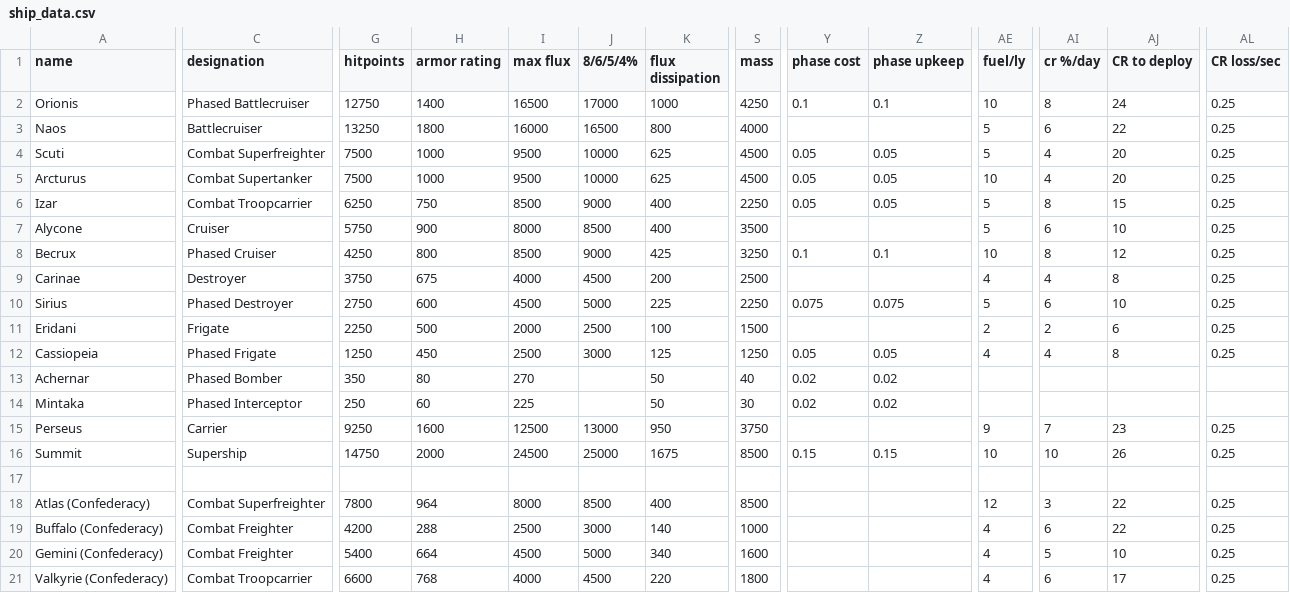
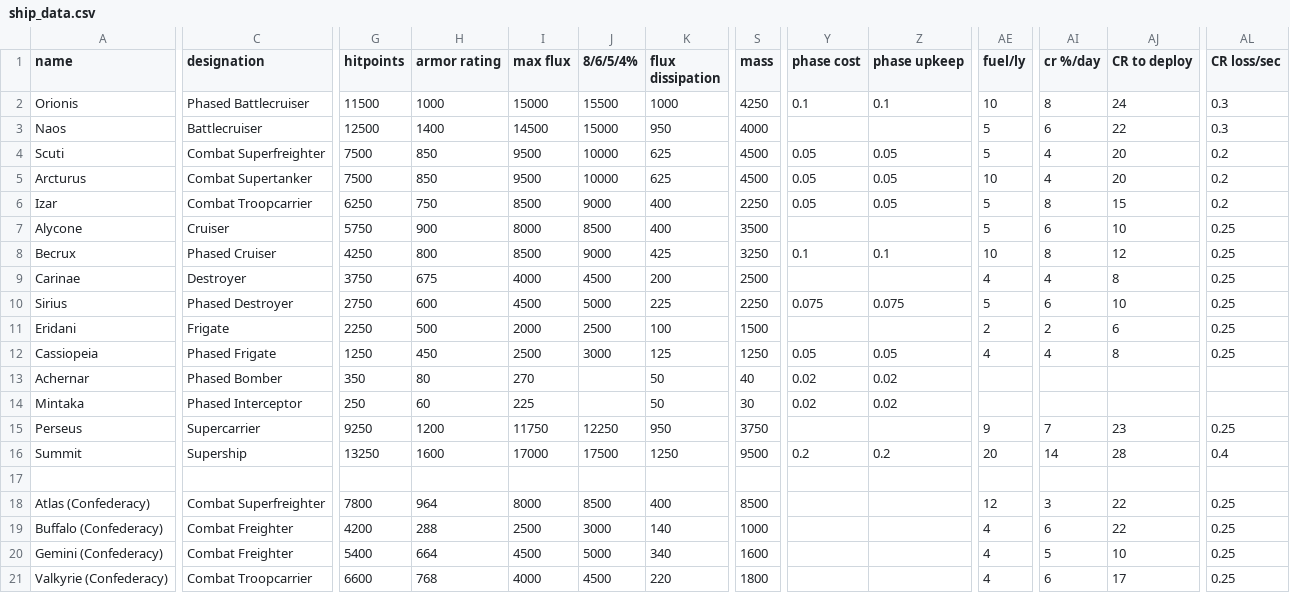
Before and after one commit to NinjaSiren/HyperionSystems, a CSV file: data/hulls/ship_data.csv, drawn as a sheet; only a part is shown, gaps mark what is left out; the diff covers the shown part only; the diff names each change by its address in the sheet, - before the commit and + after, or states it on an @@ line.

```diff
--- a/data/hulls/ship_data.csv
+++ b/data/hulls/ship_data.csv
-G2 (hitpoints): 12750
+G2 (hitpoints): 11500
-H2 (armor rating): 1400
+H2 (armor rating): 1000
-I2 (max flux): 16500
+I2 (max flux): 15000
-J2 (8/6/5/4%): 17000
+J2 (8/6/5/4%): 15500
-AL2:AL3 (CR loss/sec): 0.25
+AL2:AL3 (CR loss/sec): 0.3
-G3 (hitpoints): 13250
+G3 (hitpoints): 12500
-H3 (armor rating): 1800
+H3 (armor rating): 1400
-I3 (max flux): 16000
+I3 (max flux): 14500
-J3 (8/6/5/4%): 16500
+J3 (8/6/5/4%): 15000
-K3 (flux dissipation): 800
+K3 (flux dissipation): 950
-H4:H5 (armor rating): 1000
+H4:H5 (armor rating): 850
-AL4:AL6 (CR loss/sec): 0.25
+AL4:AL6 (CR loss/sec): 0.2
-C15 (designation): Carrier
+C15 (designation): Supercarrier
-H15 (armor rating): 1600
+H15 (armor rating): 1200
-I15 (max flux): 12500
+I15 (max flux): 11750
-J15 (8/6/5/4%): 13000
+J15 (8/6/5/4%): 12250
-G16 (hitpoints): 14750
+G16 (hitpoints): 13250
-H16 (armor rating): 2000
+H16 (armor rating): 1600
-I16 (max flux): 24500
+I16 (max flux): 17000
-J16 (8/6/5/4%): 25000
+J16 (8/6/5/4%): 17500
-K16 (flux dissipation): 1675
+K16 (flux dissipation): 1250
-S16 (mass): 8500
+S16 (mass): 9500
-Y16 (phase cost): 0.15
+Y16 (phase cost): 0.2
-Z16 (phase upkeep): 0.15
+Z16 (phase upkeep): 0.2
-AE16 (fuel/ly): 10
+AE16 (fuel/ly): 20
-AI16 (cr %/day): 10
+AI16 (cr %/day): 14
-AJ16 (CR to deploy): 26
+AJ16 (CR to deploy): 28
-AL16 (CR loss/sec): 0.25
+AL16 (CR loss/sec): 0.4
```
Also changed, not shown: 3 edited cells elsewhere in this file, 6 other files.
